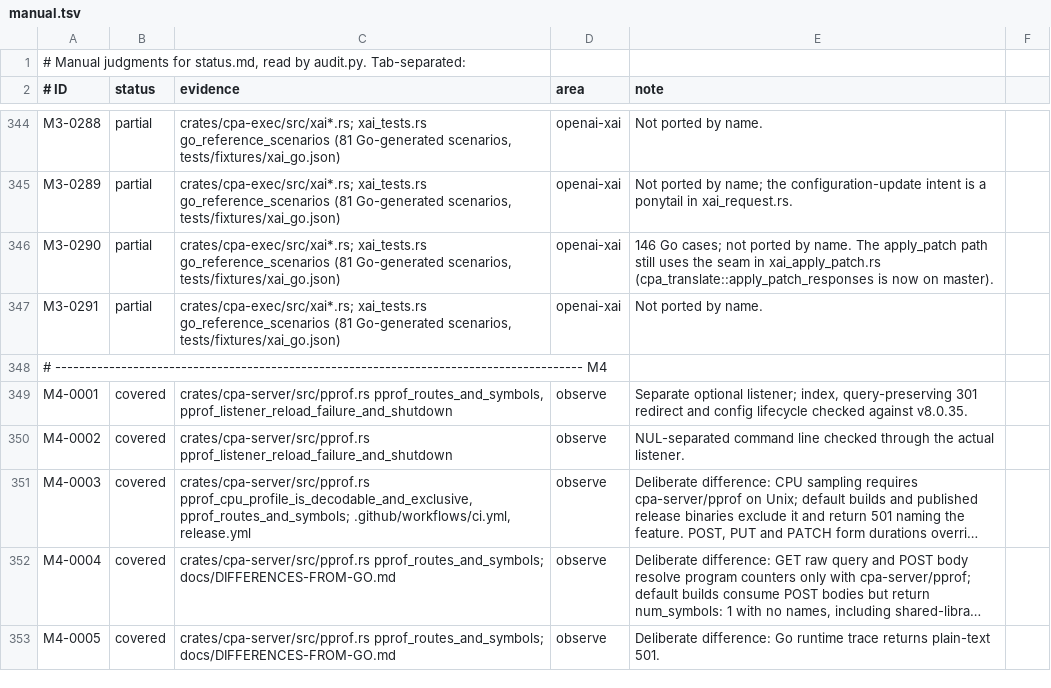
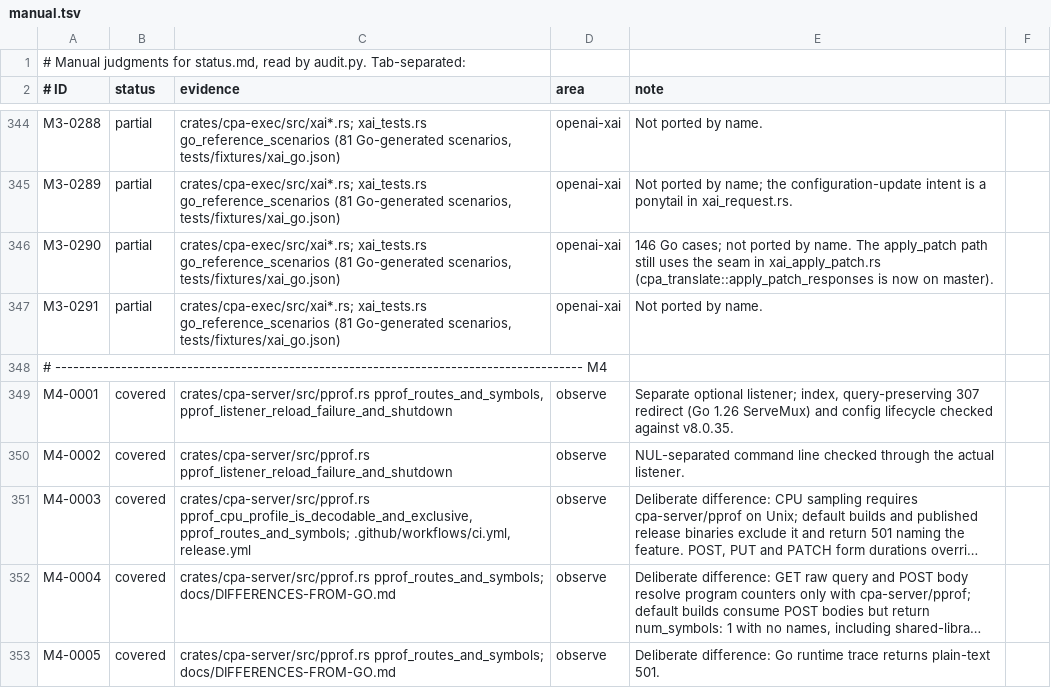
Before and after one commit to DarkEden-coding/sub-api-proxy, a TSV file: docs/parity-audit/manual.tsv, drawn as a sheet; only a part is shown, gaps mark what is left out; long unchanged cells end in ….

Commit message:
parity audit: M4-0001 notes the 307 redirect

```diff
--- a/docs/parity-audit/manual.tsv
+++ b/docs/parity-audit/manual.tsv
@@ -348,3 +348,3 @@ M3-0291	partial	crates/cpa-exec/src/xai*.rs; xai_tests.rs go_reference_scenarios
 # ---------------------------------------------------------------------------------------- M4
-M4-0001	covered	crates/cpa-server/src/pprof.rs pprof_routes_and_symbols, pprof_listener_reload_failure_and_shutdown	observe	Separate optional listener; index, query-preserving 301 redirect and config lifecycle checked against v8.0.35.
+M4-0001	covered	crates/cpa-server/src/pprof.rs pprof_routes_and_symbols, pprof_listener_reload_failure_and_shutdown	observe	Separate optional listener; index, query-preserving 307 redirect (Go 1.26 ServeMux) and config lifecycle checked against v8.0.35.
 M4-0002	covered	crates/cpa-server/src/pprof.rs pprof_listener_reload_failure_and_shutdown	observe	NUL-separated command line checked through the actual listener.
```
Also changed, not shown: 1 other file.
